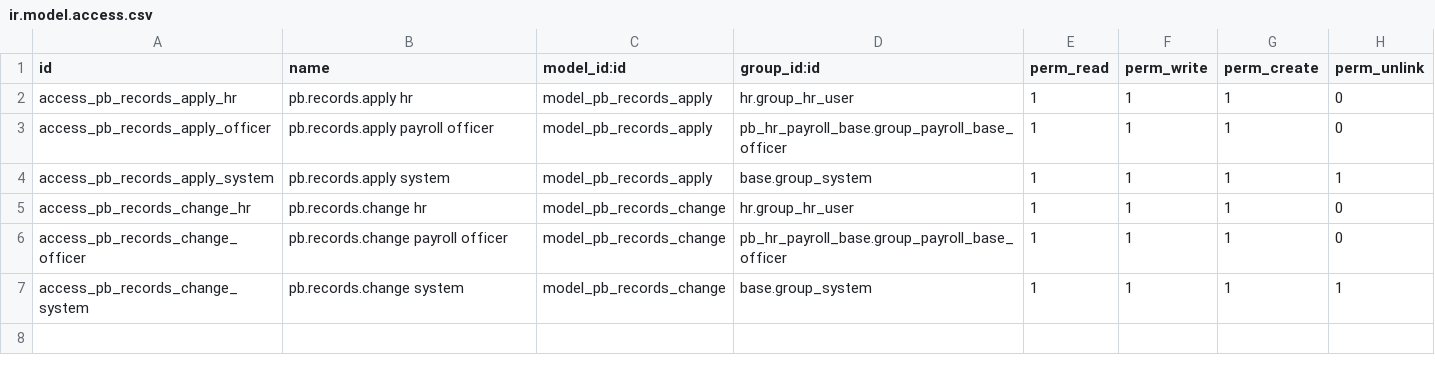
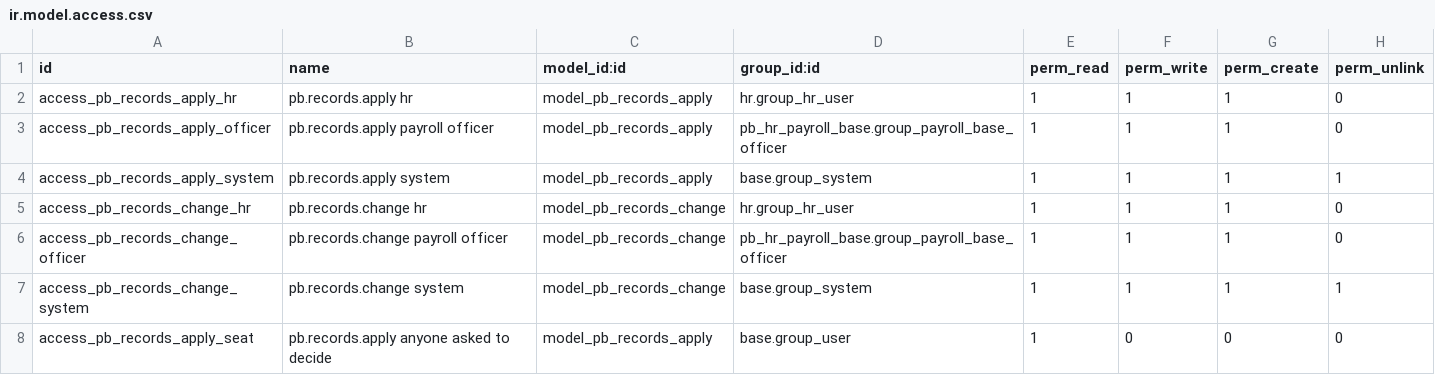
Before and after one commit to biztinct/gitlocal, a CSV file: pb_records/security/ir.model.access.csv, drawn as a sheet.

```diff
--- a/pb_records/security/ir.model.access.csv
+++ b/pb_records/security/ir.model.access.csv
@@ -7 +7,2 @@ access_pb_records_change_officer,pb.records.change payroll officer,model_pb_reco
 access_pb_records_change_system,pb.records.change system,model_pb_records_change,base.group_system,1,1,1,1
+access_pb_records_apply_seat,pb.records.apply anyone asked to decide,model_pb_records_apply,base.group_user,1,0,0,0
```
Also changed, not shown: 8 other files.
